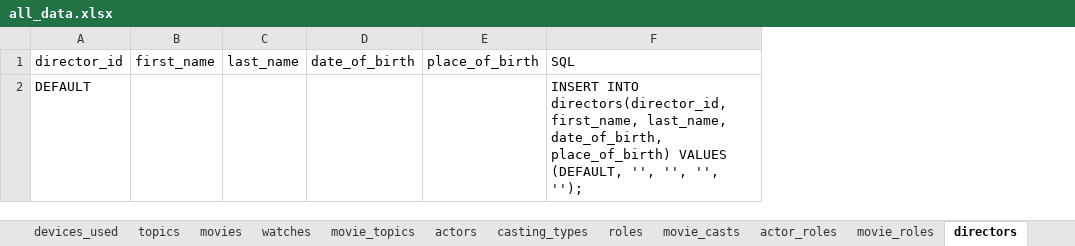
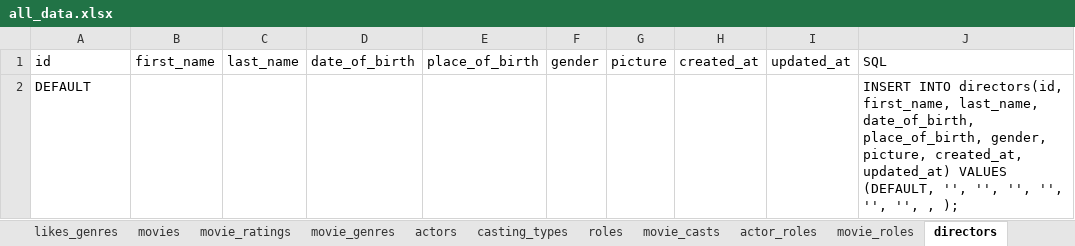
Before and after one commit to CodedFox/Movie_Recommender, an Excel workbook: all_data.xlsx, sheet directors, drawn as a sheet; values as stored, in another font and other column widths than the file's, no borders; addresses are those after the commit; the diff names each change by its address in the sheet, - before the commit and + after, or states it on an @@ line.

Commit message:
Inputting data into excel
Redid and started inputting data into the excel file.

```diff
--- a/all_data.xlsx (sheet directors)
+++ b/all_data.xlsx (sheet directors)
-sheet tab: movie_topics
+sheet tab: movie_ratings
-sheet tab: watches
+sheet tab: likes_genres
+sheet tab: movie_genres
+column F, row 1: gender
+column G, row 1: picture
+column H, row 1: created_at
+column I, row 1: updated_at
-A1: director_id
+A1: id
-J2: INSERT INTO directors(director_id, first_name, last_name, date_of_birth, place_of_birth) VALUES (DEFAULT, '', '', '', '');
+J2: INSERT INTO directors(id, first_name, last_name, date_of_birth, place_of_birth, gender, picture, created_at, updated_at) VALUES (DEFAULT, '', '', '', '', '', '', , );
```
Also changed, not shown: sheet movies, sheet profiles, sheet used_devices, sheet users, sheet genres, sheet movie_ratings, 11 more sheets, other sheet tabs, 1 other file.
